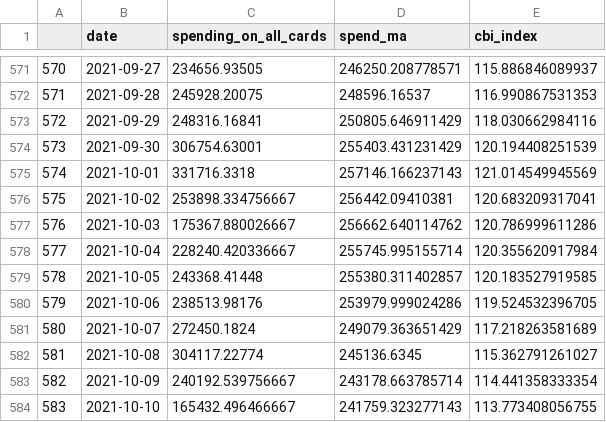
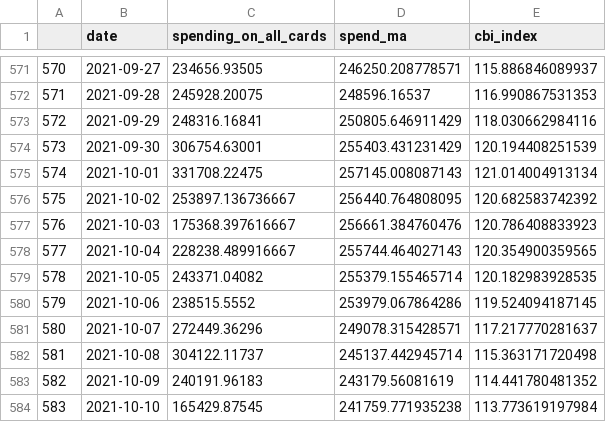
Before and after one commit to eamswe/dashtest, a CSV file: cbi_total_spending.csv, drawn as a sheet; only a part is shown, gaps mark what is left out; the diff covers the shown part only.

Commit message:
New Executive Order signed - data updated!

```diff
--- a/cbi_total_spending.csv
+++ b/cbi_total_spending.csv
@@ -574,11 +574,11 @@
 "573",2021-09-30,306754.63001,255403.431231429,120.194408251539
-"574",2021-10-01,331716.3318,257146.166237143,121.014549945569
-"575",2021-10-02,253898.334756667,256442.09410381,120.683209317041
-"576",2021-10-03,175367.880026667,256662.640114762,120.786999611286
-"577",2021-10-04,228240.420336667,255745.995155714,120.355620917984
-"578",2021-10-05,243368.41448,255380.311402857,120.183527919585
-"579",2021-10-06,238513.98176,253979.999024286,119.524532396705
-"580",2021-10-07,272450.1824,249079.363651429,117.218263581689
-"581",2021-10-08,304117.22774,245136.6345,115.362791261027
-"582",2021-10-09,240192.539756667,243178.663785714,114.441358333354
-"583",2021-10-10,165432.496466667,241759.323277143,113.773408056755
+"574",2021-10-01,331708.22475,257145.008087143,121.014004913134
+"575",2021-10-02,253897.136736667,256440.764808095,120.682583742392
+"576",2021-10-03,175368.397616667,256661.384760476,120.786408833923
+"577",2021-10-04,228238.489916667,255744.464027143,120.354900359565
+"578",2021-10-05,243371.04082,255379.155465714,120.182983928535
+"579",2021-10-06,238515.5552,253979.067864286,119.524094187145
+"580",2021-10-07,272449.36296,249078.315428571,117.217770281637
+"581",2021-10-08,304122.11737,245137.442945714,115.363171720498
+"582",2021-10-09,240191.96183,243179.56081619,114.441780481352
+"583",2021-10-10,165429.87545,241759.771935238,113.773619197984
```
Also changed, not shown: 7 added rows and 42 edited cells elsewhere in this file, mobility.csv.
